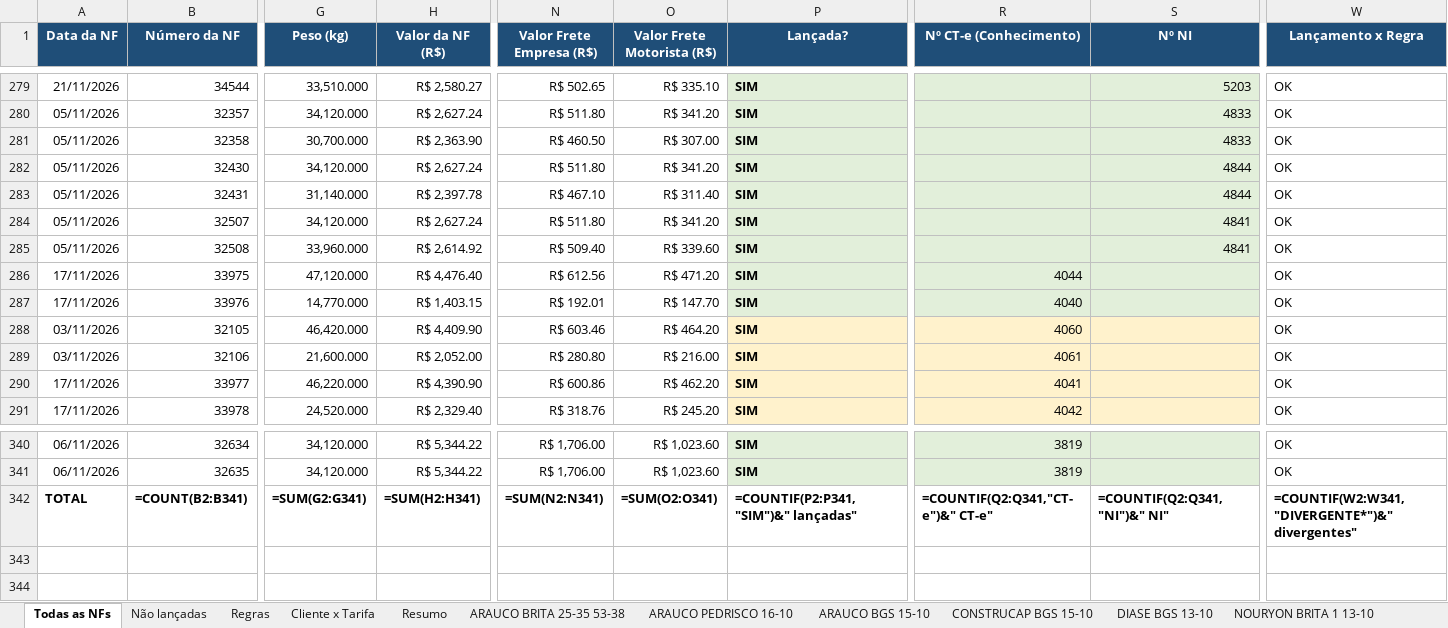
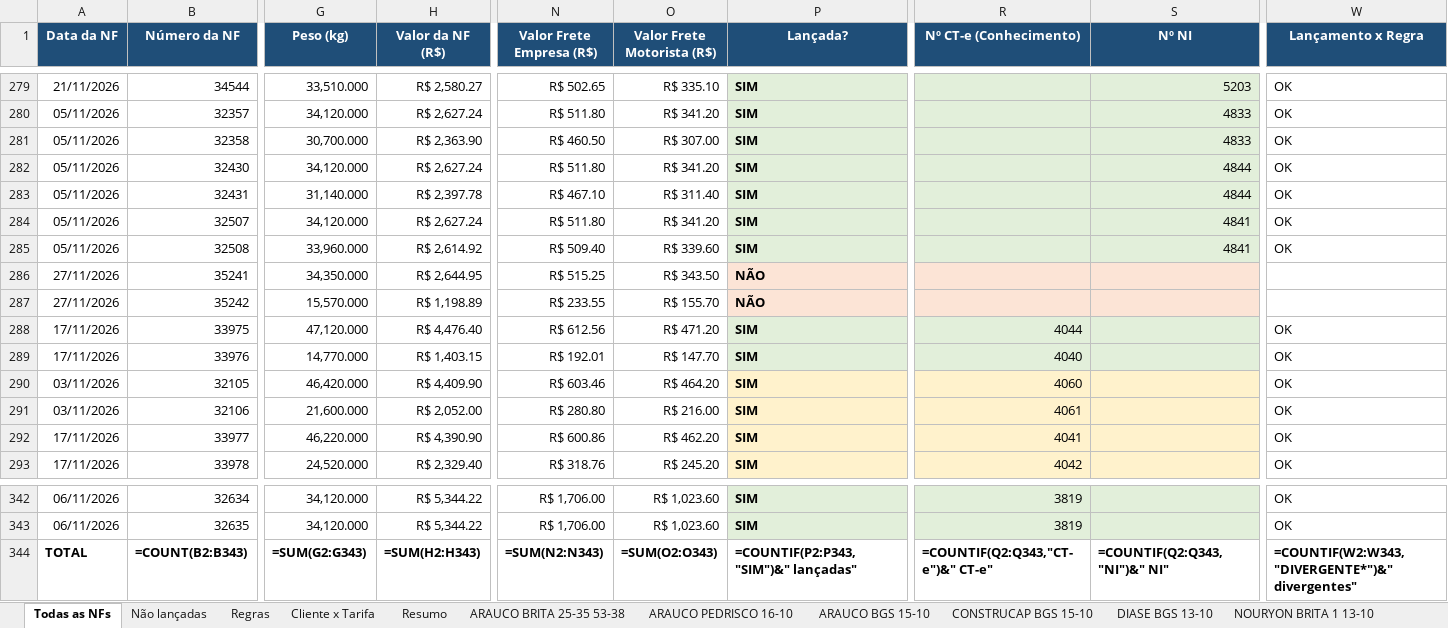
Before and after one commit to antoniolobatoadm-gif/WHATS, an Excel workbook: NFs_novembro/Relatorio_NFs.xlsx, sheet Todas as NFs, drawn as a sheet; only a part is shown, gaps mark what is left out; values as stored, in another font and other column widths than the file's, no borders; formulas without a stored value are shown as written; addresses are those after the commit; rows hold the shown columns only; the diff covers the shown part only; the diff names each change by its address in the sheet, - before the commit and + after, or states it on an @@ line.

```diff
--- a/NFs_novembro/Relatorio_NFs.xlsx (sheet Todas as NFs)
+++ b/NFs_novembro/Relatorio_NFs.xlsx (sheet Todas as NFs)
+row 286: 27/11/2026 | 35241 | 34,350.000 | R$ 2,644.95 | R$ 515.25 | R$ 343.50 | NÃO
+row 287: 27/11/2026 | 35242 | 15,570.000 | R$ 1,198.89 | R$ 233.55 | R$ 155.70 | NÃO
-B344 (Número da NF): =COUNT(B2:B341)
+B344 (Número da NF): =COUNT(B2:B343)
-G344 (Peso (kg)): =SUM(G2:G341)
+G344 (Peso (kg)): =SUM(G2:G343)
-H344 (Valor da NF (R$)): =SUM(H2:H341)
+H344 (Valor da NF (R$)): =SUM(H2:H343)
-N344 (Valor Frete Empresa (R$)): =SUM(N2:N341)
+N344 (Valor Frete Empresa (R$)): =SUM(N2:N343)
-O344 (Valor Frete Motorista (R$)): =SUM(O2:O341)
+O344 (Valor Frete Motorista (R$)): =SUM(O2:O343)
-P344 (Lançada?): =COUNTIF(P2:P341,"SIM")&" lançadas"
+P344 (Lançada?): =COUNTIF(P2:P343,"SIM")&" lançadas"
-R344 (Nº CT-e (Conhecimento)): =COUNTIF(Q2:Q341,"CT-e")&" CT-e"
+R344 (Nº CT-e (Conhecimento)): =COUNTIF(Q2:Q343,"CT-e")&" CT-e"
-S344 (Nº NI): =COUNTIF(Q2:Q341,"NI")&" NI"
+S344 (Nº NI): =COUNTIF(Q2:Q343,"NI")&" NI"
-W344 (Lançamento x Regra): =COUNTIF(W2:W341,"DIVERGENTE*")&" divergentes"
+W344 (Lançamento x Regra): =COUNTIF(W2:W343,"DIVERGENTE*")&" divergentes"
```
Also changed, not shown: 1 edited cell elsewhere in this sheet, sheet Não lançadas, sheet CONSTRUCAP BGS 15-10, sheet Cliente x Tarifa, sheet Resumo, NFs_novembro/Chaves_NFe_por_Cliente_Tarifa.xlsx, NFs_novembro/NFs_faltantes.xlsx, 4 other files.
